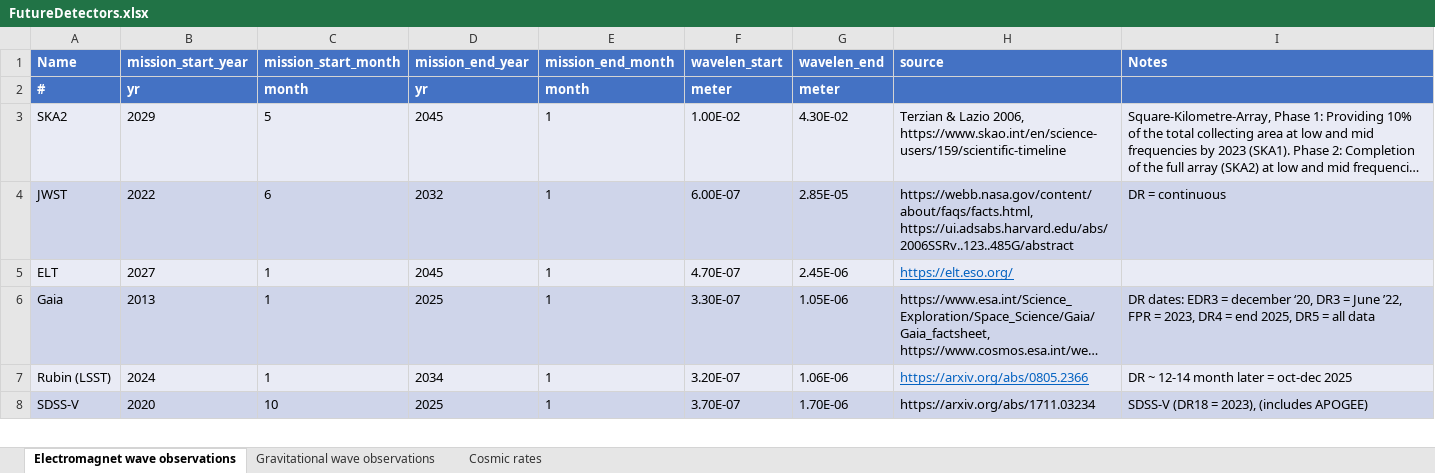
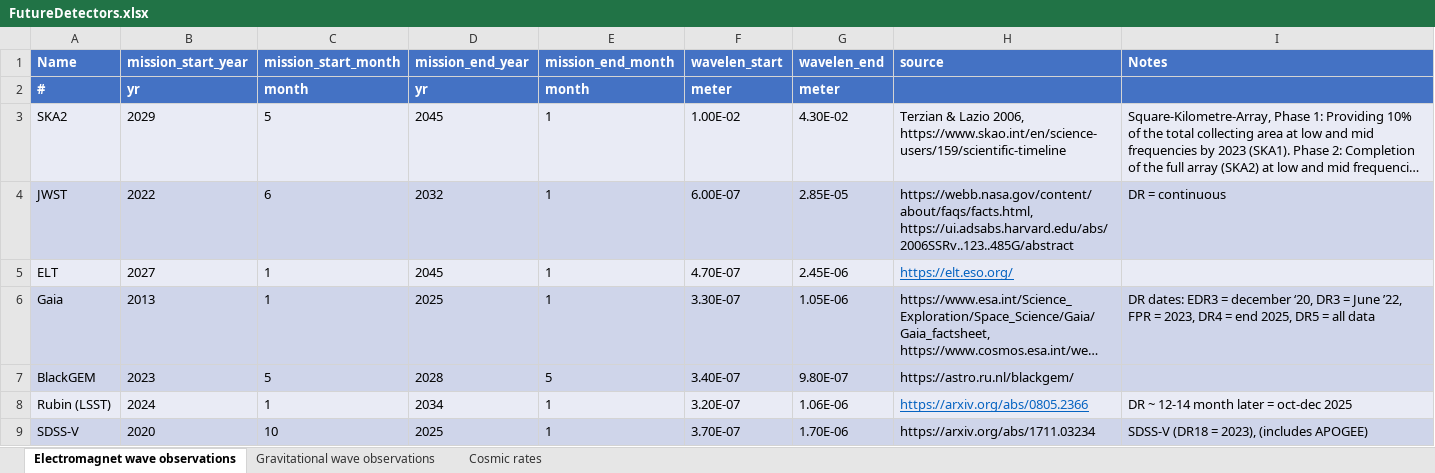
Before and after one commit to LiekeVanSon/ThesisFigures, an Excel workbook: data/FutureDetectors.xlsx, sheet Electromagnet wave observations, drawn as a sheet; only a part is shown; long unchanged cells end in …; values as stored, in another font and other column widths than the file's, no borders; the diff names each change by its address in the sheet, - before the commit and + after, or states it on an @@ line.

Commit message:
added blackgem

```diff
--- a/data/FutureDetectors.xlsx (sheet Electromagnet wave observations)
+++ b/data/FutureDetectors.xlsx (sheet Electromagnet wave observations)
+row 7: BlackGEM | 2023 | 5 | 2028 | 5 | 3.40E-07 | 9.80E-07 | https://astro.ru.nl/blackgem/
```
Also changed, not shown: 4 other files.
